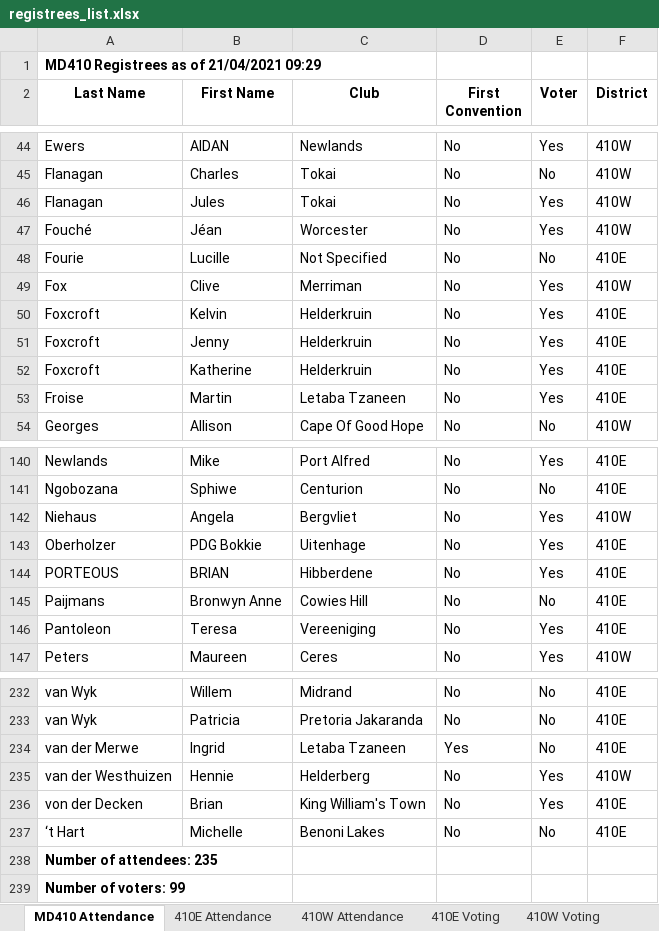
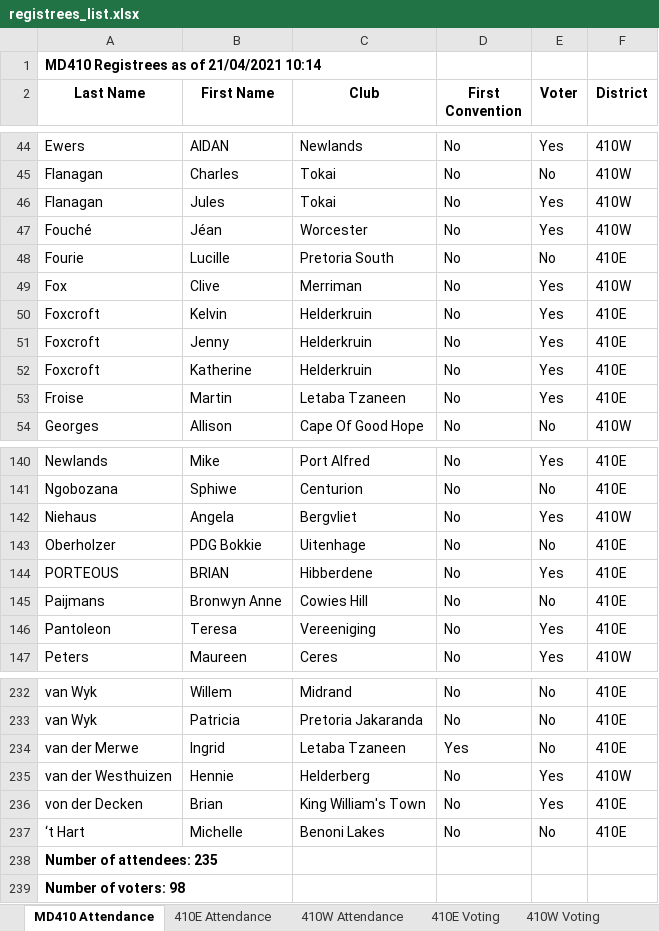
Before and after one commit to kimvanwyk/md410_2021_conv_website, an Excel workbook: static/docs/registrees_list.xlsx, sheet MD410 Attendance, drawn as a sheet; only a part is shown, gaps mark what is left out; values as stored, in another font and other column widths than the file's, no borders; the diff names each change by its address in the sheet, - before the commit and + after, or states it on an @@ line.

Commit message:
Registree stats backup on Wed 21 Apr 2021 10:14:02 SAST

```diff
--- a/static/docs/registrees_list.xlsx (sheet MD410 Attendance)
+++ b/static/docs/registrees_list.xlsx (sheet MD410 Attendance)
-A1 (Last Name): MD410 Registrees as of 21/04/2021 09:29
+A1 (Last Name): MD410 Registrees as of 21/04/2021 10:14
-C48 (Club): Not Specified
+C48 (Club): Pretoria South
-E143 (Voter): Yes
+E143 (Voter): No
-A239 (Last Name): Number of voters: 99
+A239 (Last Name): Number of voters: 98
```
Also changed, not shown: sheet 410E Attendance, sheet 410E Voting, sheet 410W Attendance, sheet 410W Voting, 2 other files.
